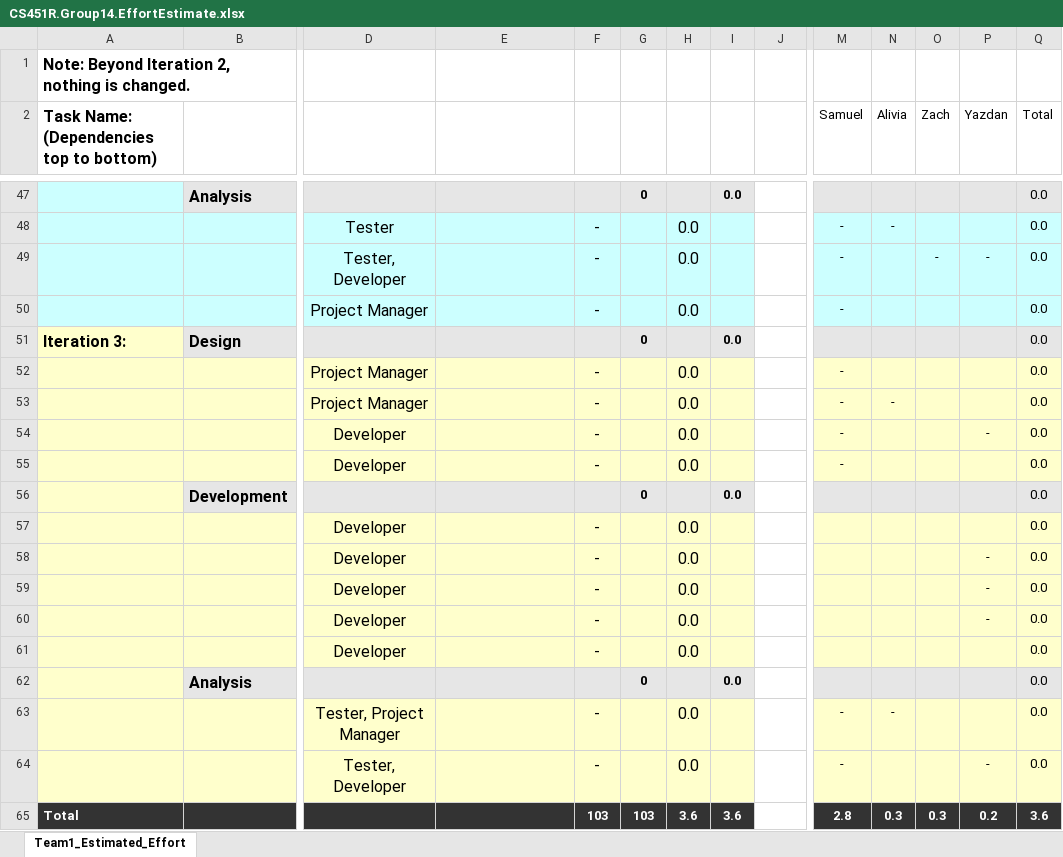
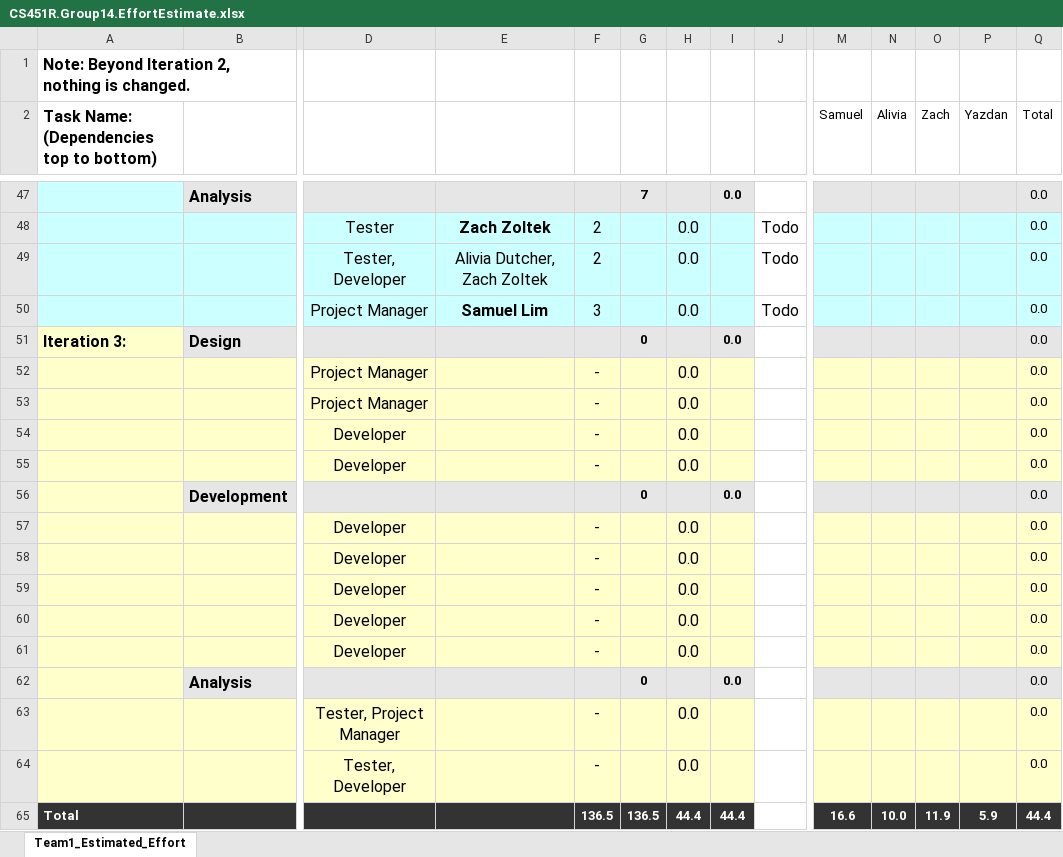
Before and after one commit to umkc-cs-451-2020-spring/umscheduler, an Excel workbook: documentation/CS451R.Group14.EffortEstimate.xlsx, sheet Team1_Estimated_Effort, drawn as a sheet; only a part is shown, gaps mark what is left out; values as stored, in another font and other column widths than the file's, no borders; charts and pictures and conditional formats not drawn; removed rows and columns are numbered as before the commit, all else as after; rows hold the shown columns only; the diff covers the shown part only; the diff names each change by its address in the sheet, - before the commit and + after, or states it on an @@ line.

```diff
--- a/documentation/CS451R.Group14.EffortEstimate.xlsx (sheet Team1_Estimated_Effort)
+++ b/documentation/CS451R.Group14.EffortEstimate.xlsx (sheet Team1_Estimated_Effort)
-G47: 0
+G47: 7
-row 48:  |  | Tester |  | - |  | 0.0 |  |  | - | - |  |  | 0.0
-row 49:  |  | Tester, Developer |  | - |  | 0.0 |  |  | - |  | - | - | 0.0
-row 50:  |  | Project Manager |  | - |  | 0.0 |  |  | - |  |  |  | 0.0
+row 48:  |  | Tester | Zach Zoltek | 2 |  | 0.0 |  | Todo |  |  |  |  | 0.0
+row 49:  |  | Tester, Developer | Alivia Dutcher, Zach Zoltek | 2 |  | 0.0 |  | Todo |  |  |  |  | 0.0
+row 50:  |  | Project Manager | Samuel Lim | 3 |  | 0.0 |  | Todo |  |  |  |  | 0.0
-M52:M55 (Samuel): -
+M52:M55 (Samuel): (empty)
-N53 (Alivia): -
+N53 (Alivia): (empty)
-P54 (Yazdan): -
+P54 (Yazdan): (empty)
-P58:P60 (Yazdan): -
+P58:P60 (Yazdan): (empty)
-M63:M64 (Samuel): -
+M63:M64 (Samuel): (empty)
-N63 (Alivia): -
+N63 (Alivia): (empty)
-P64 (Yazdan): -
+P64 (Yazdan): (empty)
-row 65: Total |  |  |  | 103 | 103 | 3.6 | 3.6 |  | 2.8 | 0.3 | 0.3 | 0.2 | 3.6
+row 65: Total |  |  |  | 136.5 | 136.5 | 44.4 | 44.4 |  | 16.6 | 10.0 | 11.9 | 5.9 | 44.4
```
Also changed, not shown: 23 added rows, 23 removed rows and 37 edited cells elsewhere in this sheet, 1 other file.
